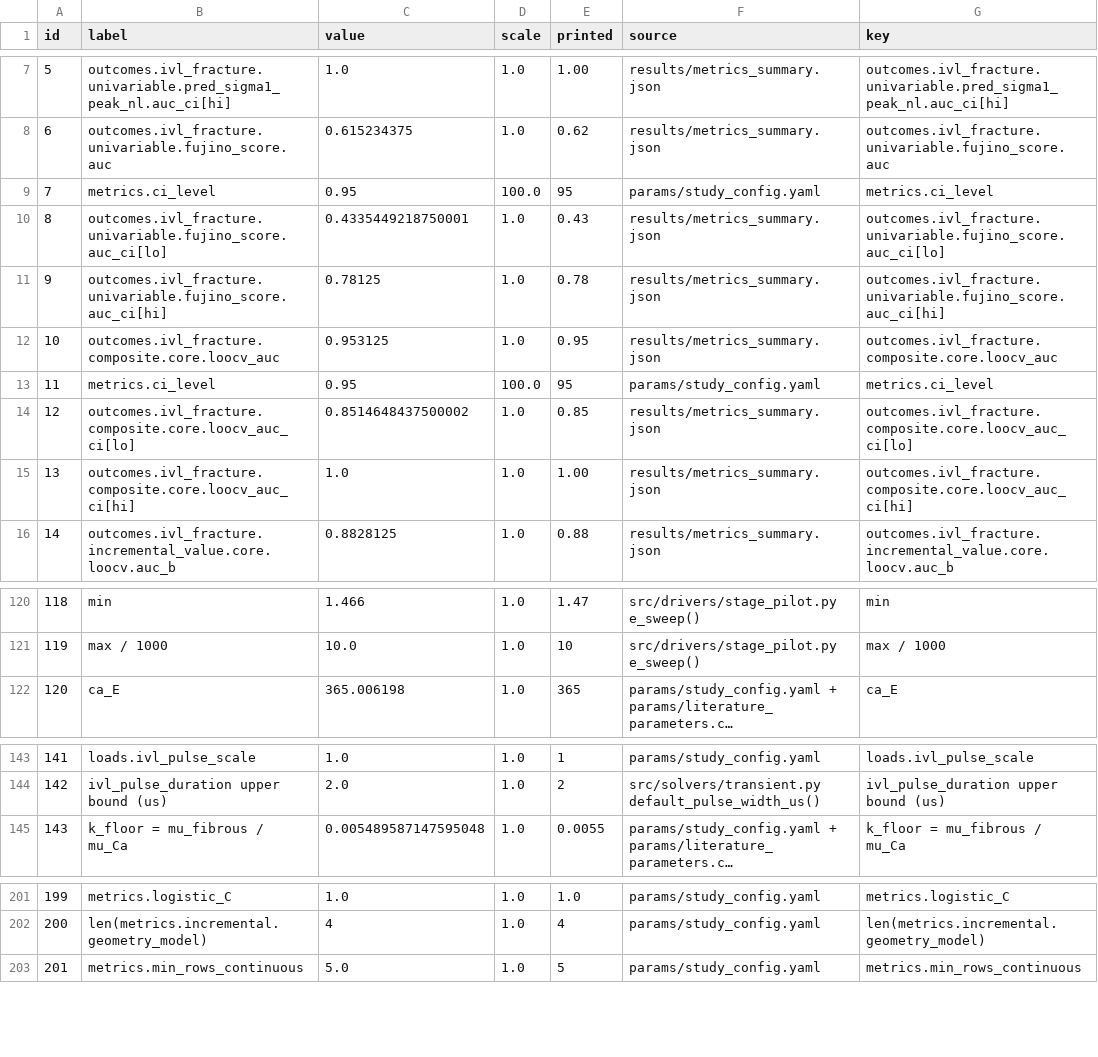
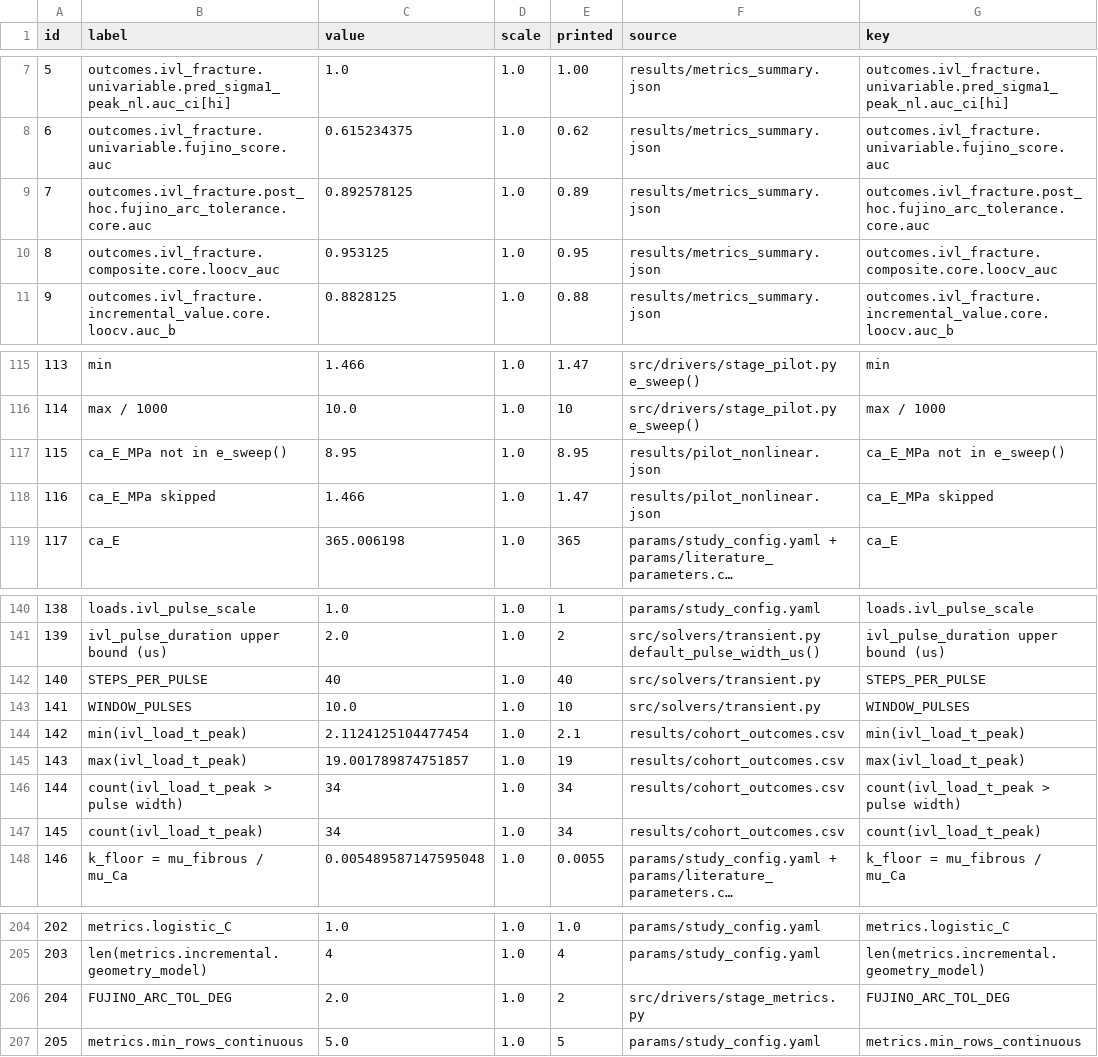
Before and after one commit to YazanGharaibeh2/DigitalTwins, a CSV file: digital-twin-ivl/manuscript/manuscript_numbers.csv, drawn as a sheet; only a part is shown, gaps mark what is left out; long unchanged cells end in …; removed rows and columns are numbered as before the commit, all else as after; the diff names each change by its address in the sheet, - before the commit and + after, or states it on an @@ line.

```diff
--- a/digital-twin-ivl/manuscript/manuscript_numbers.csv
+++ b/digital-twin-ivl/manuscript/manuscript_numbers.csv
-row 9: 7 | metrics.ci_level | 0.95 | 100.0 | 95 | params/study_config.yaml | metrics.ci_level
-row 10: 8 | outcomes.ivl_fracture.univariable.fujino_score.auc_ci[lo] | 0.4335449218750001 | 1.0 | 0.43 | results/metrics_summary.json | outcomes.ivl_fracture.univariable.fujino_score.auc_ci[lo]
-row 11: 9 | outcomes.ivl_fracture.univariable.fujino_score.auc_ci[hi] | 0.78125 | 1.0 | 0.78 | results/metrics_summary.json | outcomes.ivl_fracture.univariable.fujino_score.auc_ci[hi]
+row 9: 7 | outcomes.ivl_fracture.post_hoc.fujino_arc_tolerance.core.auc | 0.892578125 | 1.0 | 0.89 | results/metrics_summary.json | outcomes.ivl_fracture.post_hoc.fujino_arc_tolerance.core.auc
@@ column A (id) renumbered from row 10 down @@
-row 13: 11 | metrics.ci_level | 0.95 | 100.0 | 95 | params/study_config.yaml | metrics.ci_level
-row 14: 12 | outcomes.ivl_fracture.composite.core.loocv_auc_ci[lo] | 0.8514648437500002 | 1.0 | 0.85 | results/metrics_summary.json | outcomes.ivl_fracture.composite.core.loocv_auc_ci[lo]
-row 15: 13 | outcomes.ivl_fracture.composite.core.loocv_auc_ci[hi] | 1.0 | 1.0 | 1.00 | results/metrics_summary.json | outcomes.ivl_fracture.composite.core.loocv_auc_ci[hi]
+row 117: 115 | ca_E_MPa not in e_sweep() | 8.95 | 1.0 | 8.95 | results/pilot_nonlinear.json | ca_E_MPa not in e_sweep()
+row 118: 116 | ca_E_MPa skipped | 1.466 | 1.0 | 1.47 | results/pilot_nonlinear.json | ca_E_MPa skipped
+row 142: 140 | STEPS_PER_PULSE | 40 | 1.0 | 40 | src/solvers/transient.py | STEPS_PER_PULSE
+row 143: 141 | WINDOW_PULSES | 10.0 | 1.0 | 10 | src/solvers/transient.py | WINDOW_PULSES
+row 144: 142 | min(ivl_load_t_peak) | 2.1124125104477454 | 1.0 | 2.1 | results/cohort_outcomes.csv | min(ivl_load_t_peak)
+row 145: 143 | max(ivl_load_t_peak) | 19.001789874751857 | 1.0 | 19 | results/cohort_outcomes.csv | max(ivl_load_t_peak)
+row 146: 144 | count(ivl_load_t_peak > pulse width) | 34 | 1.0 | 34 | results/cohort_outcomes.csv | count(ivl_load_t_peak > pulse width)
+row 147: 145 | count(ivl_load_t_peak) | 34 | 1.0 | 34 | results/cohort_outcomes.csv | count(ivl_load_t_peak)
+row 206: 204 | FUJINO_ARC_TOL_DEG | 2.0 | 1.0 | 2 | src/drivers/stage_metrics.py | FUJINO_ARC_TOL_DEG
```
Also changed, not shown: 7 other files.
